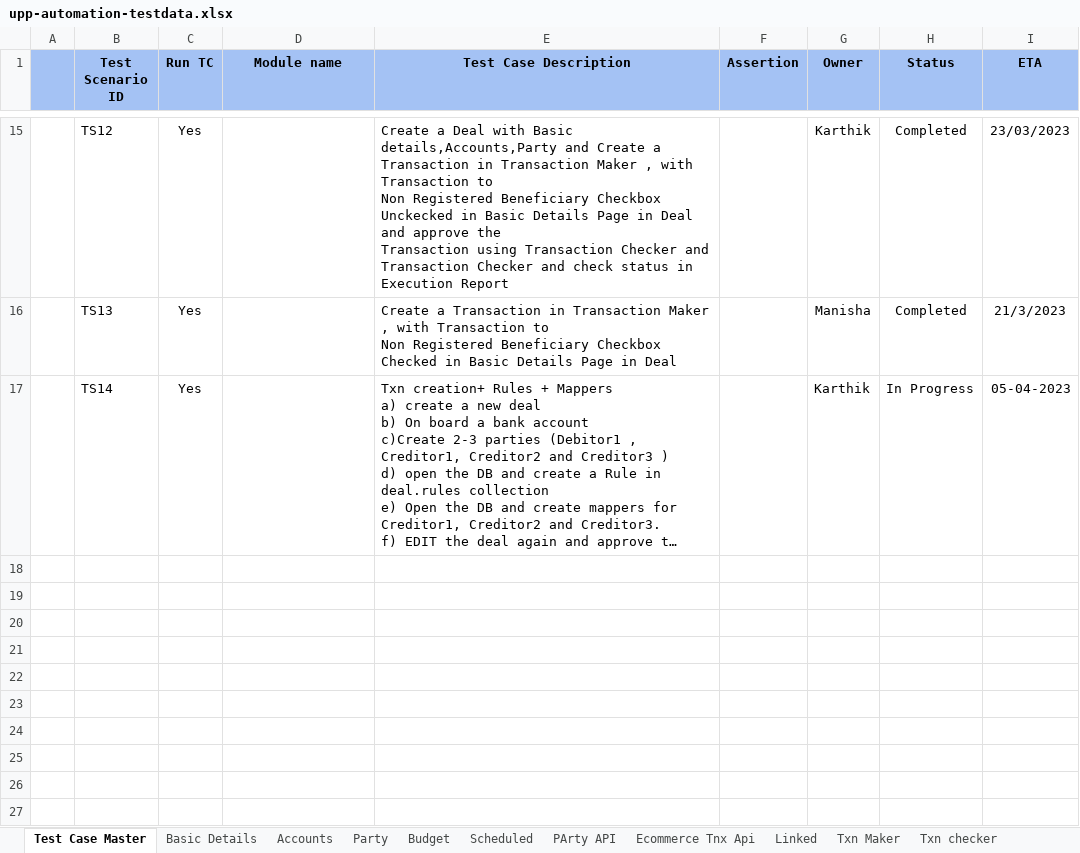
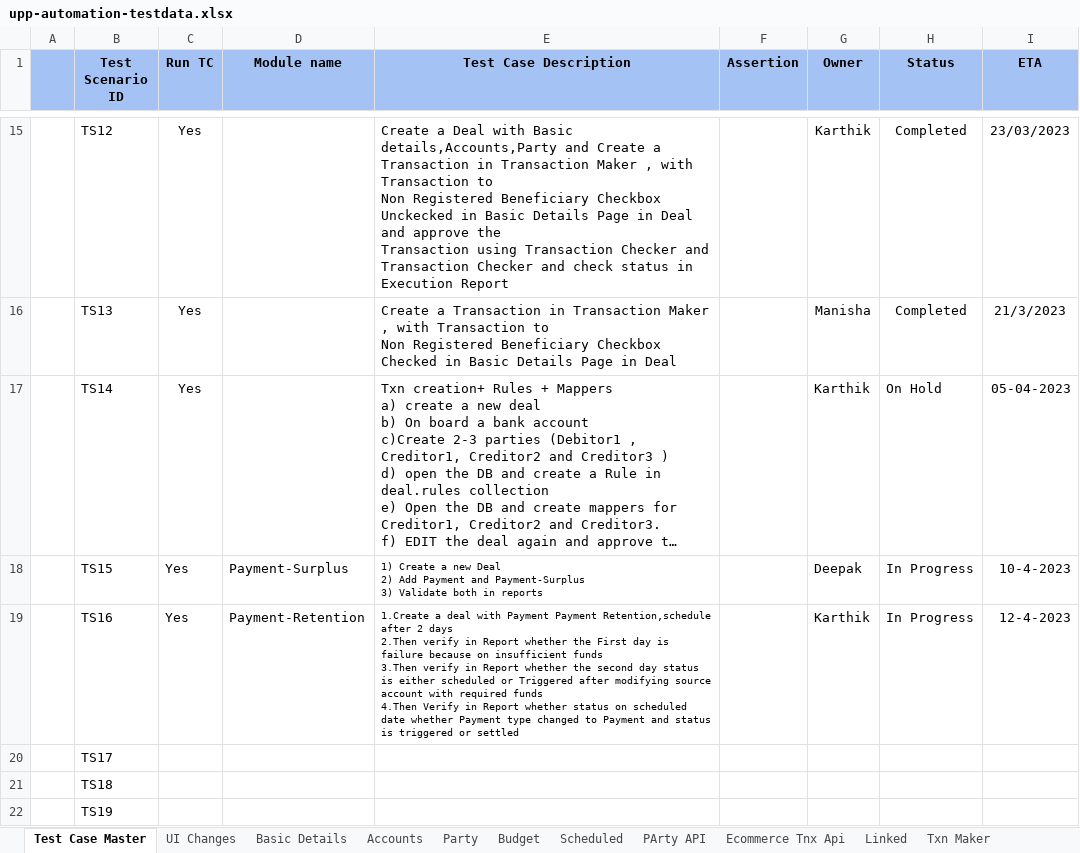
Before and after one commit to deepakdude938/upp, an Excel workbook: src/main/resources/upp-automation-testdata.xlsx, sheet Test Case Master, drawn as a sheet; only a part is shown, gaps mark what is left out; long unchanged cells end in …; values as stored, in another font and other column widths than the file's, no borders; charts and pictures not drawn; ↵ is a line break in a cell; the diff names each change by its address in the sheet, - before the commit and + after, or states it on an @@ line.

```diff
--- a/src/main/resources/upp-automation-testdata.xlsx (sheet Test Case Master)
+++ b/src/main/resources/upp-automation-testdata.xlsx (sheet Test Case Master)
+sheet tab: UI Changes
-H17 (Status): In Progress
+H17 (Status): On Hold
+row 18:  | TS15 | Yes | Payment-Surplus | 1) Create a new Deal ↵ 2) Add Payment and Payment-Surplus ↵ 3) Validate both in reports |  | Deepak | In Progress | 10-4-2023
+row 19:  | TS16 | Yes | Payment-Retention | 1.Create a deal with Payment Payment Retention,schedule after 2 days ↵ 2.Then verify in Report whether the First day is failure because on insufficient funds ↵ 3.Then verify in Report whether the second day status is either scheduled or Triggered after modifying source account with required funds ↵ 4.Then Verify in Report whether status on scheduled date whether Payment type changed to Payment and status is triggered or settled |  | Karthik | In Progress | 12-4-2023
+row 20:  | TS17
+row 21:  | TS18
+row 22:  | TS19
```
Also changed, not shown: sheet Party, sheet Basic Details, sheet Accounts, charts or pictures, 2 other files.
